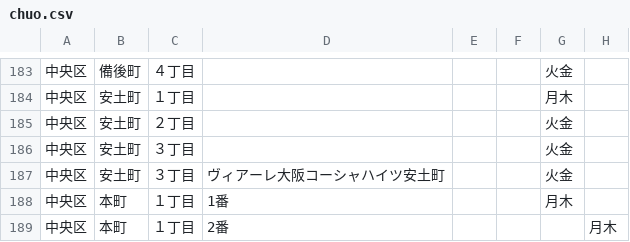
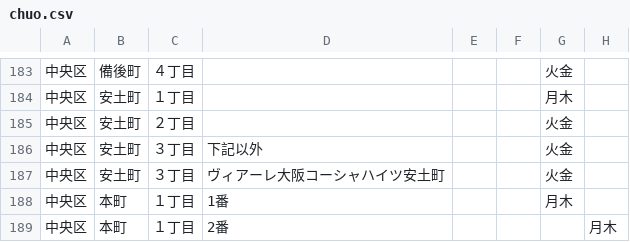
Before and after one commit to tadakazu1972/trashmap, a CSV file: chuo.csv, drawn as a sheet; only a part is shown, gaps mark what is left out; the diff covers the shown part only; the diff names each change by its address in the sheet, - before the commit and + after, or states it on an @@ line.

```diff
--- a/chuo.csv
+++ b/chuo.csv
-D186: (empty)
+D186: 下記以外
```
Also changed, not shown: 16 edited cells elsewhere in this file, suminoe.csv, 2 other files.
